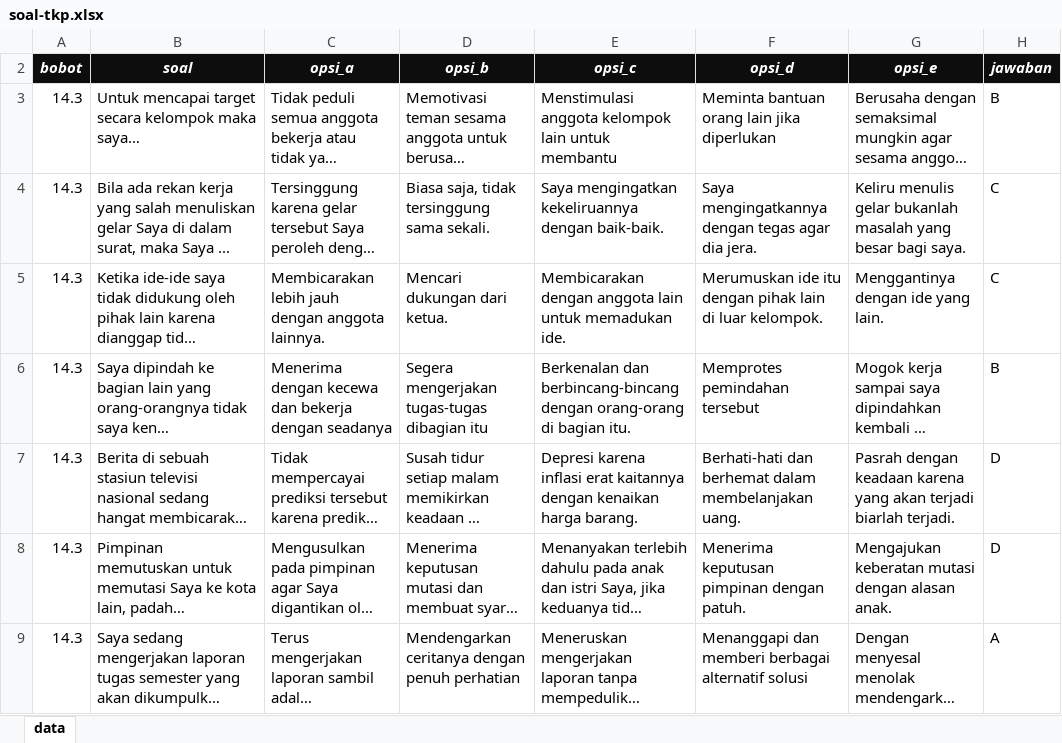
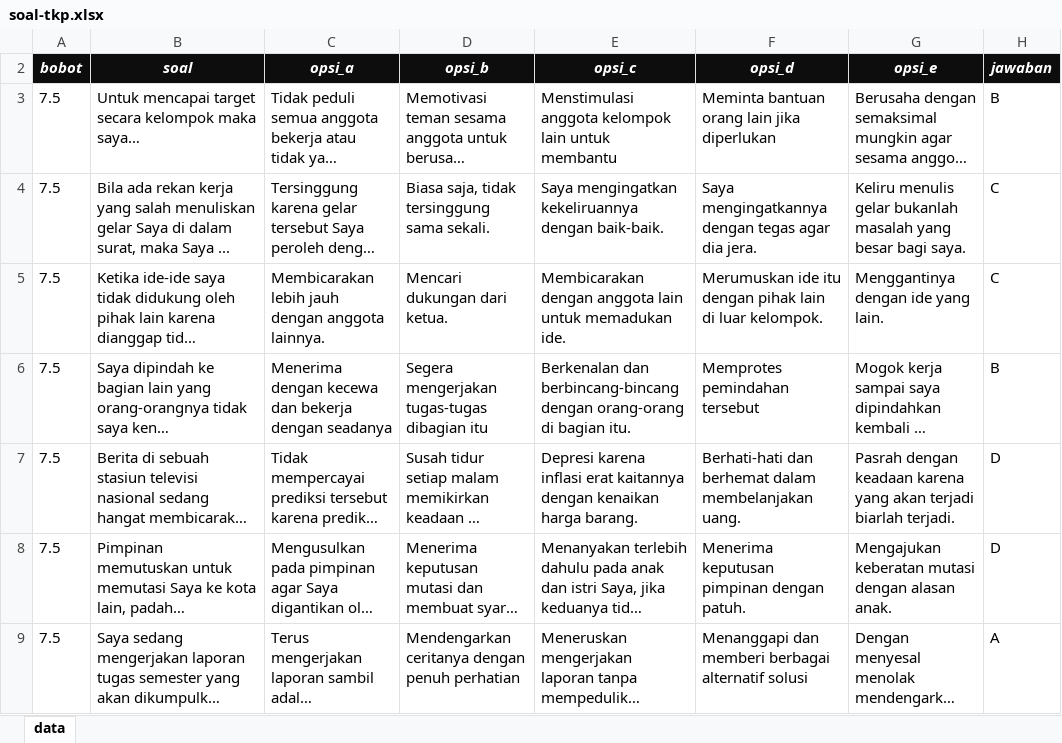
Before and after one commit to muhammadnorseputra/cat_bkppd, an Excel workbook: upload/temp/soal-tkp.xlsx, sheet data, drawn as a sheet; only a part is shown; long unchanged cells end in …; values as stored, in another font and other column widths than the file's, no borders; the diff covers the shown part only; the diff names each change by its address in the sheet, - before the commit and + after, or states it on an @@ line.

```diff
--- a/upload/temp/soal-tkp.xlsx (sheet data)
+++ b/upload/temp/soal-tkp.xlsx (sheet data)
-A3:A9 (bobot): 14.3
+A3:A9 (bobot): 7.5
```
Also changed, not shown: 19 added rows and 4 edited cells elsewhere in this sheet, upload/temp/soal-tiu.xlsx, upload/temp/soal-twk.xlsx, 4 other files.
